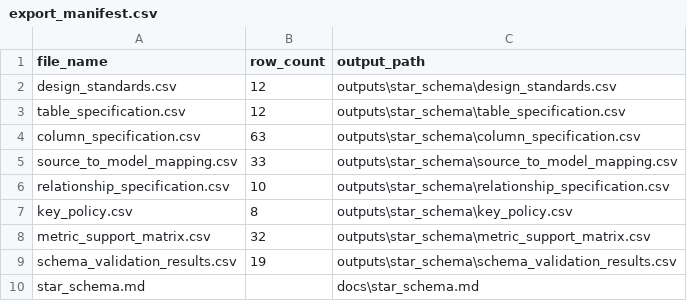
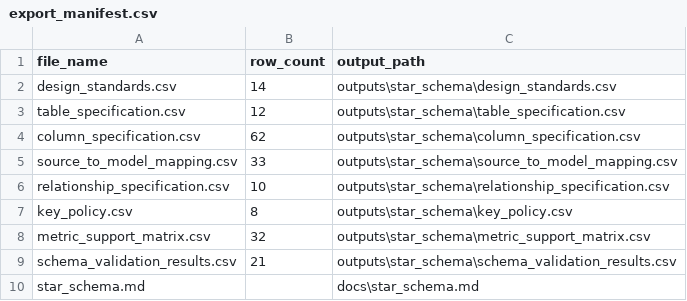
Before and after one commit to doyounghi/Healthcare-data-analysis, a CSV file: 04_hospital_operations_powerbi/outputs/star_schema/export_manifest.csv, drawn as a sheet.

```diff
--- a/04_hospital_operations_powerbi/outputs/star_schema/export_manifest.csv
+++ b/04_hospital_operations_powerbi/outputs/star_schema/export_manifest.csv
@@ -1,5 +1,5 @@
 file_name,row_count,output_path
-design_standards.csv,12,outputs\star_schema\design_standards.csv
+design_standards.csv,14,outputs\star_schema\design_standards.csv
 table_specification.csv,12,outputs\star_schema\table_specification.csv
-column_specification.csv,63,outputs\star_schema\column_specification.csv
+column_specification.csv,62,outputs\star_schema\column_specification.csv
 source_to_model_mapping.csv,33,outputs\star_schema\source_to_model_mapping.csv
@@ -8,3 +8,3 @@ key_policy.csv,8,outputs\star_schema\key_policy.csv
 metric_support_matrix.csv,32,outputs\star_schema\metric_support_matrix.csv
-schema_validation_results.csv,19,outputs\star_schema\schema_validation_results.csv
+schema_validation_results.csv,21,outputs\star_schema\schema_validation_results.csv
 star_schema.md,,docs\star_schema.md
```
Also changed, not shown: 04_hospital_operations_powerbi/outputs/star_schema/column_specification.csv, 04_hospital_operations_powerbi/outputs/star_schema/design_standards.csv, 33 other files.
